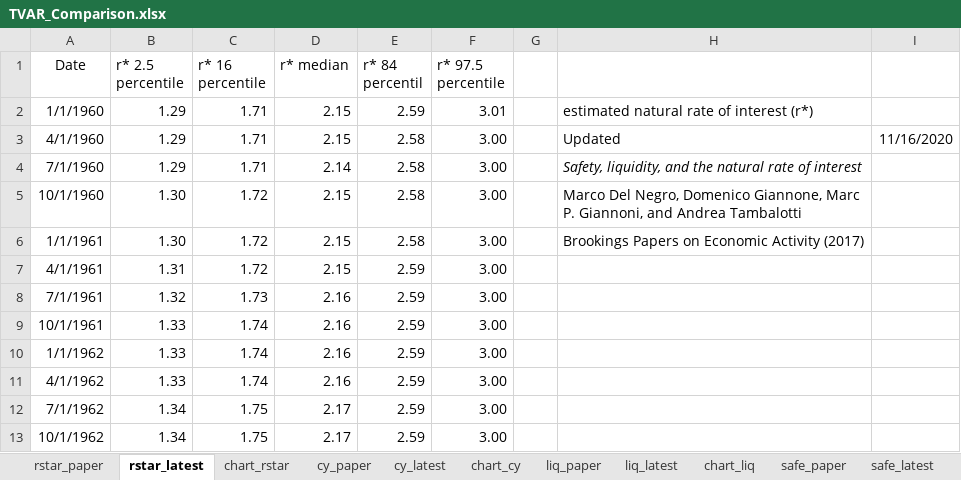
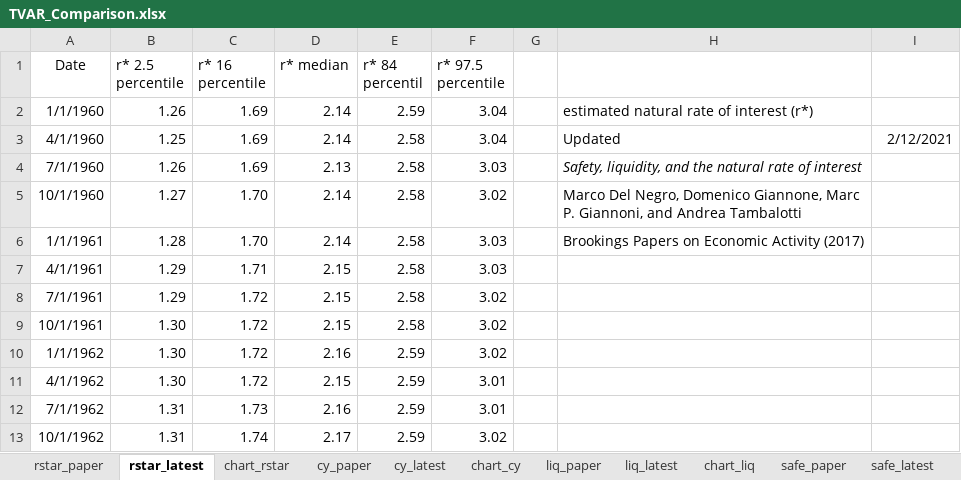
Before and after one commit to FRBNY-DSGE/rstarBrookings2017, an Excel workbook: update/TVAR_Comparison.xlsx, sheet rstar_latest, drawn as a sheet; only a part is shown; values as stored, in another font and other column widths than the file's, no borders; the diff covers the shown part only; the diff names each change by its address in the sheet, - before the commit and + after, or states it on an @@ line.

```diff
--- a/update/TVAR_Comparison.xlsx (sheet rstar_latest)
+++ b/update/TVAR_Comparison.xlsx (sheet rstar_latest)
-B2 (r* 2.5 percentile): 1.29
+B2 (r* 2.5 percentile): 1.26
-C2:C4 (r* 16 percentile): 1.71
+C2:C4 (r* 16 percentile): 1.69
-D2:D3 (r* median): 2.15
+D2:D3 (r* median): 2.14
-F2 (r* 97.5 percentile): 3.01
+F2 (r* 97.5 percentile): 3.04
-B3 (r* 2.5 percentile): 1.29
+B3 (r* 2.5 percentile): 1.25
-F3 (r* 97.5 percentile): 3.00
+F3 (r* 97.5 percentile): 3.04
-I3: 11/16/2020
+I3: 2/12/2021
-B4 (r* 2.5 percentile): 1.29
+B4 (r* 2.5 percentile): 1.26
-D4 (r* median): 2.14
+D4 (r* median): 2.13
-F4 (r* 97.5 percentile): 3.00
+F4 (r* 97.5 percentile): 3.03
-B5 (r* 2.5 percentile): 1.30
+B5 (r* 2.5 percentile): 1.27
-C5:C6 (r* 16 percentile): 1.72
+C5:C6 (r* 16 percentile): 1.70
-D5:D6 (r* median): 2.15
+D5:D6 (r* median): 2.14
-F5 (r* 97.5 percentile): 3.00
+F5 (r* 97.5 percentile): 3.02
-B6 (r* 2.5 percentile): 1.30
+B6 (r* 2.5 percentile): 1.28
-F6:F7 (r* 97.5 percentile): 3.00
+F6:F7 (r* 97.5 percentile): 3.03
-B7 (r* 2.5 percentile): 1.31
+B7 (r* 2.5 percentile): 1.29
-C7 (r* 16 percentile): 1.72
+C7 (r* 16 percentile): 1.71
-E7:E9 (r* 84 percentil): 2.59
+E7:E9 (r* 84 percentil): 2.58
-B8 (r* 2.5 percentile): 1.32
+B8 (r* 2.5 percentile): 1.29
-C8 (r* 16 percentile): 1.73
+C8 (r* 16 percentile): 1.72
-D8:D9 (r* median): 2.16
+D8:D9 (r* median): 2.15
-F8:F10 (r* 97.5 percentile): 3.00
+F8:F10 (r* 97.5 percentile): 3.02
-B9:B11 (r* 2.5 percentile): 1.33
+B9:B11 (r* 2.5 percentile): 1.30
-C9:C11 (r* 16 percentile): 1.74
+C9:C11 (r* 16 percentile): 1.72
-D11 (r* median): 2.16
+D11 (r* median): 2.15
-F11:F12 (r* 97.5 percentile): 3.00
+F11:F12 (r* 97.5 percentile): 3.01
-B12:B13 (r* 2.5 percentile): 1.34
+B12:B13 (r* 2.5 percentile): 1.31
-C12 (r* 16 percentile): 1.75
+C12 (r* 16 percentile): 1.73
-D12 (r* median): 2.17
+D12 (r* median): 2.16
-C13 (r* 16 percentile): 1.75
+C13 (r* 16 percentile): 1.74
-F13 (r* 97.5 percentile): 3.00
+F13 (r* 97.5 percentile): 3.02
```
Also changed, not shown: 1 added row and 950 edited cells elsewhere in this sheet, sheet cy_latest, sheet safe_latest, sheet liq_latest, charts or pictures, update/TVAR_Rstar_Vintages.xlsx.
